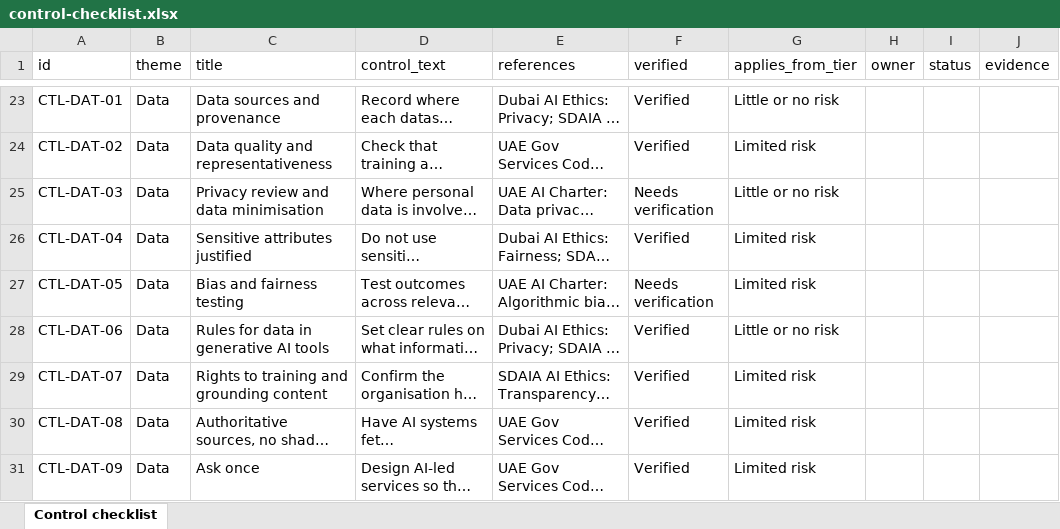
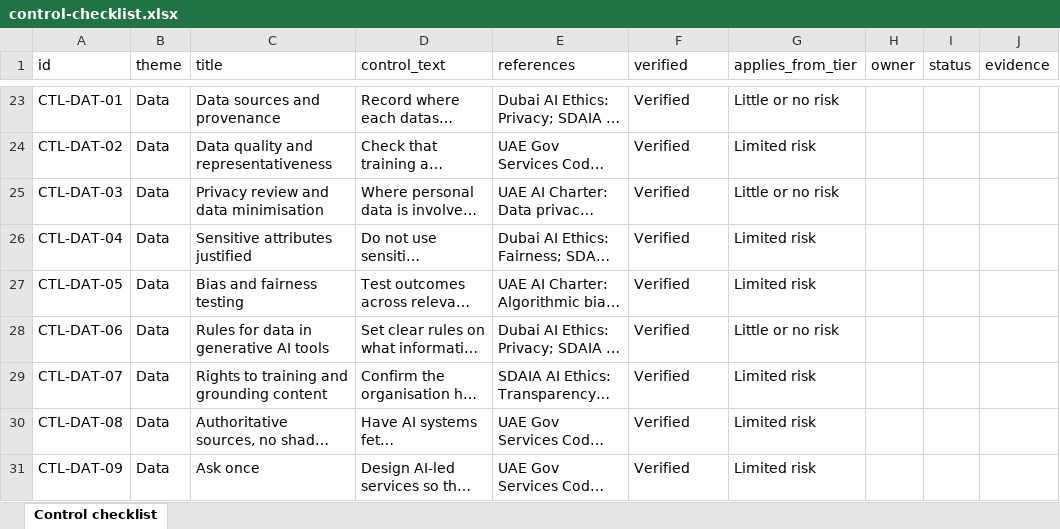
Before and after one commit to agibalyA2B/gcc-ai-governance-kit, an Excel workbook: public/templates/en/control-checklist.xlsx, sheet Control checklist, drawn as a sheet; only a part is shown, gaps mark what is left out; long unchanged cells end in …; values as stored, in another font and other column widths than the file's, no borders; the diff covers the shown part only; the diff names each change by its address in the sheet, - before the commit and + after, or states it on an @@ line.

```diff
--- a/public/templates/en/control-checklist.xlsx (sheet Control checklist)
+++ b/public/templates/en/control-checklist.xlsx (sheet Control checklist)
-F25 (verified): Needs verification
+F25 (verified): Verified
-F27 (verified): Needs verification
+F27 (verified): Verified
```
Also changed, not shown: 7 edited cells elsewhere in this sheet, public/templates/ar/control-checklist.xlsx, 9 other files.
